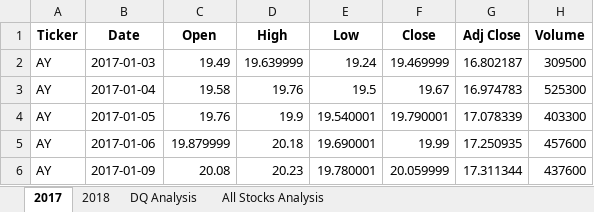
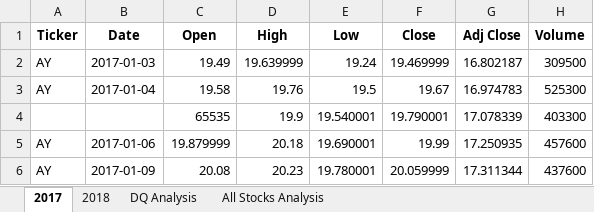
Before and after one commit to Vanattar/Stock_Analysis, an Excel workbook: green_stocks.xlsm, sheet 2017, drawn as a sheet; only a part is shown; values as stored, in another font and other column widths than the file's, no borders; the diff names each change by its address in the sheet, - before the commit and + after, or states it on an @@ line.

```diff
--- a/green_stocks.xlsm (sheet 2017)
+++ b/green_stocks.xlsm (sheet 2017)
-A4 (Ticker): AY
+A4 (Ticker): (empty)
-B4 (Date): 2017-01-05
+B4 (Date): (empty)
-C4 (Open): 19.76
+C4 (Open): 65535
```
Also changed, not shown: sheet All Stocks Analysis, sheet 2018, charts or pictures.
